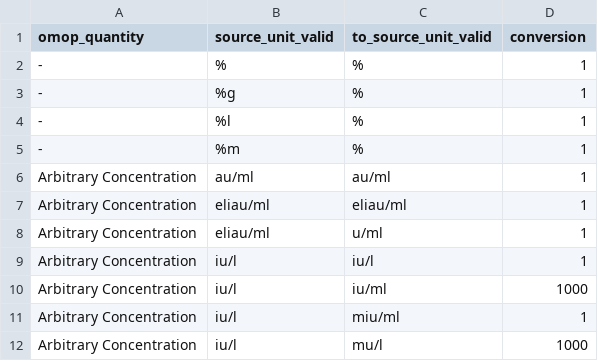
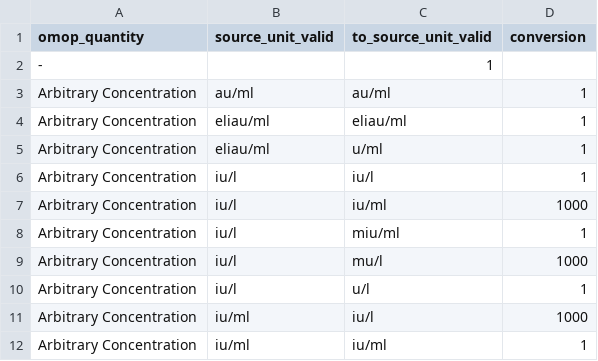
Before and after one commit to FINNGEN/kanta_lab_harmonisation_public, a TSV file: MAPPING_TABLES/quantity_source_unit_conversion.tsv, drawn as a sheet; only a part is shown; the shorter side is filled out with more unchanged rows; removed rows and columns are numbered as before the commit, all else as after; the diff names each change by its address in the sheet, - before the commit and + after, or states it on an @@ line.

```diff
--- a/MAPPING_TABLES/quantity_source_unit_conversion.tsv
+++ b/MAPPING_TABLES/quantity_source_unit_conversion.tsv
-row 2: - | % | % | 1
-row 3: - | %g | % | 1
-row 4: - | %l | % | 1
-row 5: - | %m | % | 1
+row 2: - |  | 1
```
Also changed, not shown: 3 other files.
